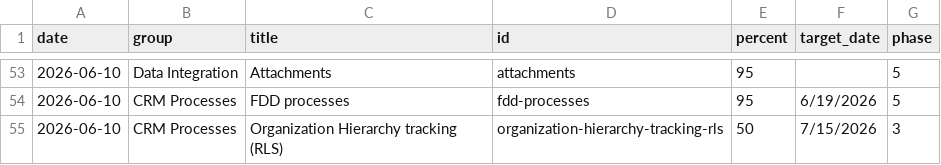
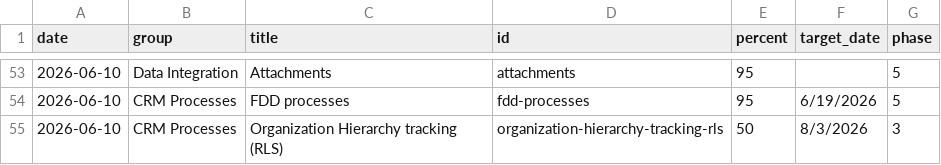
Before and after one commit to erezgordin/LegacyCRM_Decom, a CSV file: dynamics_data.csv, drawn as a sheet; only a part is shown, gaps mark what is left out.

Commit message:
Update dynamics_data.csv

```diff
--- a/dynamics_data.csv
+++ b/dynamics_data.csv
@@ -54,2 +54,2 @@ date,group,title,id,percent,target_date,phase
 2026-06-10,CRM Processes,FDD processes,fdd-processes,95,6/19/2026,5
-2026-06-10,CRM Processes,Organization Hierarchy tracking (RLS),organization-hierarchy-tracking-rls,50,7/15/2026,3
+2026-06-10,CRM Processes,Organization Hierarchy tracking (RLS),organization-hierarchy-tracking-rls,50,8/3/2026,3
```
